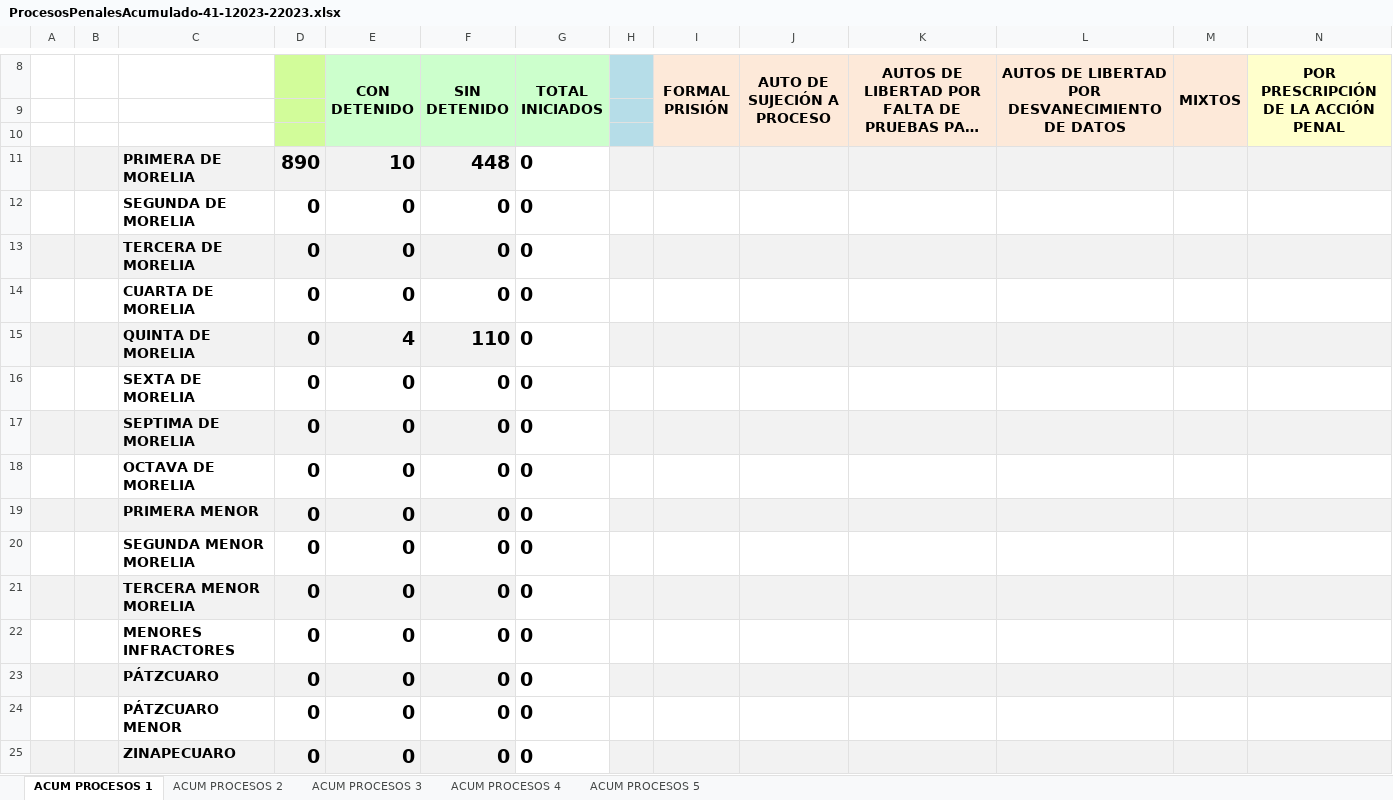
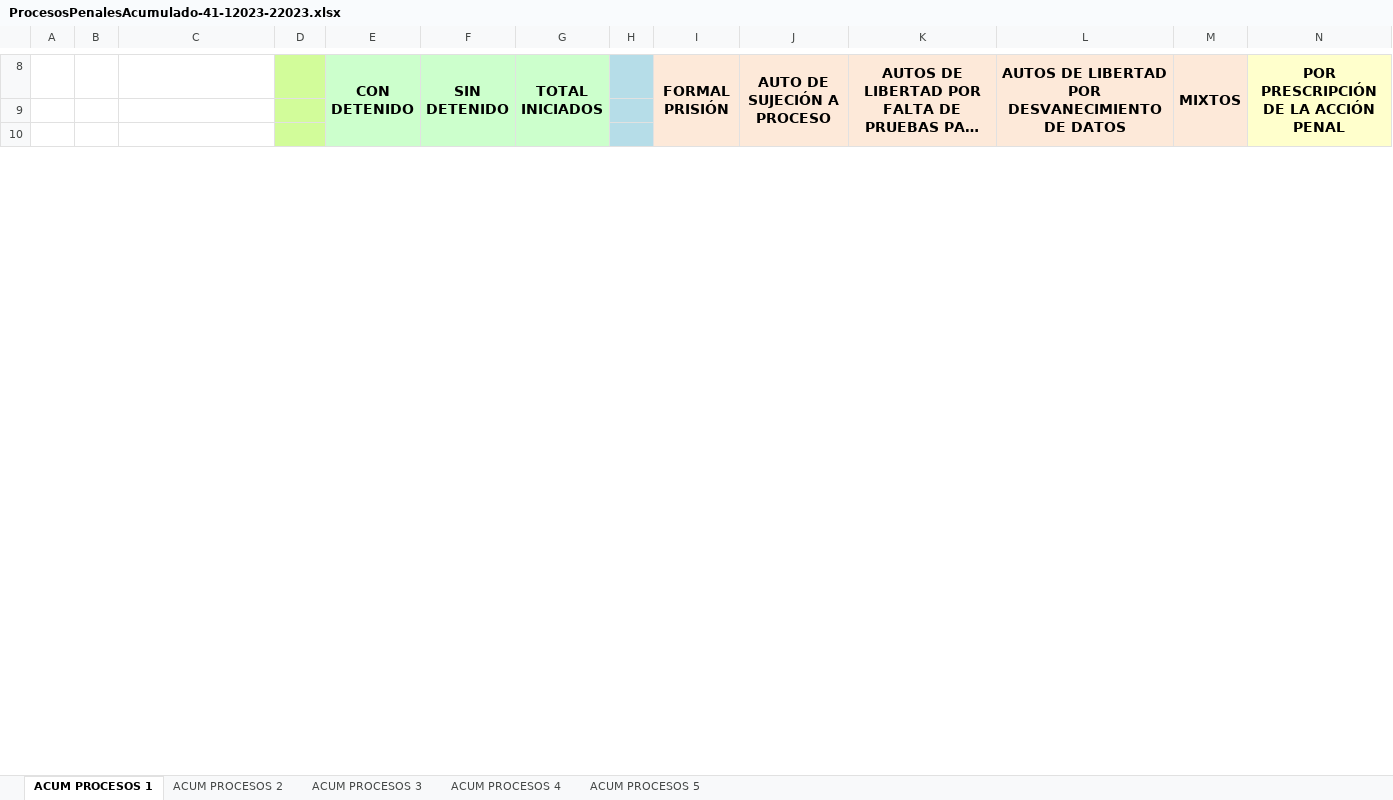
Before and after one commit to Proyectosdpe2020/sire, an Excel workbook: format/procesosPenales/downloadReportProcesosPenales/ProcesosPenalesAcumulado-41-12023-22023.xlsx, sheet ACUM PROCESOS 1, drawn as a sheet; only a part is shown, gaps mark what is left out; long unchanged cells end in …; values as stored, in another font and other column widths than the file's, no borders; charts and pictures not drawn; removed rows and columns are numbered as before the commit, all else as after; rows hold the shown columns only; the diff covers the shown part only; the diff names each change by its address in the sheet, - before the commit and + after, or states it on an @@ line.

Commit message:
procesos archivos

```diff
--- a/format/procesosPenales/downloadReportProcesosPenales/ProcesosPenalesAcumulado-41-12023-22023.xlsx (sheet ACUM PROCESOS 1)
+++ b/format/procesosPenales/downloadReportProcesosPenales/ProcesosPenalesAcumulado-41-12023-22023.xlsx (sheet ACUM PROCESOS 1)
-row 11:  |  | PRIMERA DE MORELIA | 890 | 10 | 448 | 0
-row 12:  |  | SEGUNDA DE MORELIA | 0 | 0 | 0 | 0
-row 13:  |  | TERCERA DE MORELIA | 0 | 0 | 0 | 0
-row 14:  |  | CUARTA DE MORELIA | 0 | 0 | 0 | 0
-row 15:  |  | QUINTA DE MORELIA | 0 | 4 | 110 | 0
-row 16:  |  | SEXTA DE MORELIA | 0 | 0 | 0 | 0
-row 17:  |  | SEPTIMA DE MORELIA | 0 | 0 | 0 | 0
-row 18:  |  | OCTAVA DE MORELIA | 0 | 0 | 0 | 0
-row 19:  |  | PRIMERA MENOR | 0 | 0 | 0 | 0
-row 20:  |  | SEGUNDA MENOR MORELIA | 0 | 0 | 0 | 0
-row 21:  |  | TERCERA MENOR MORELIA | 0 | 0 | 0 | 0
-row 22:  |  | MENORES INFRACTORES | 0 | 0 | 0 | 0
-row 23:  |  | PÁTZCUARO | 0 | 0 | 0 | 0
-row 24:  |  | PÁTZCUARO MENOR | 0 | 0 | 0 | 0
-row 25:  |  | ZINAPECUARO | 0 | 0 | 0 | 0
```
Also changed, not shown: 17 added rows, 2 removed rows and cell formats elsewhere in this sheet, sheet ACUM PROCESOS 5, sheet ACUM PROCESOS 3, sheet ACUM PROCESOS 2, sheet ACUM PROCESOS 4, format/procesosPenales/downloadReportProcesosPenales/ProcesosPenalesAcumulado-00-12023-12023.xlsx, format/procesosPenales/downloadReportProcesosPenales/ProcesosPenalesAcumulado-41-12023-12023.xlsx, 5 other files.
